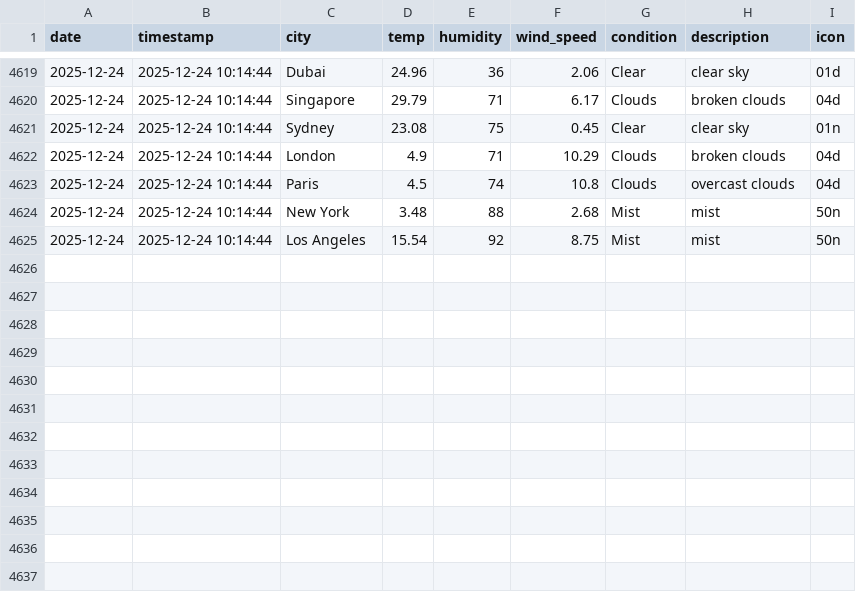
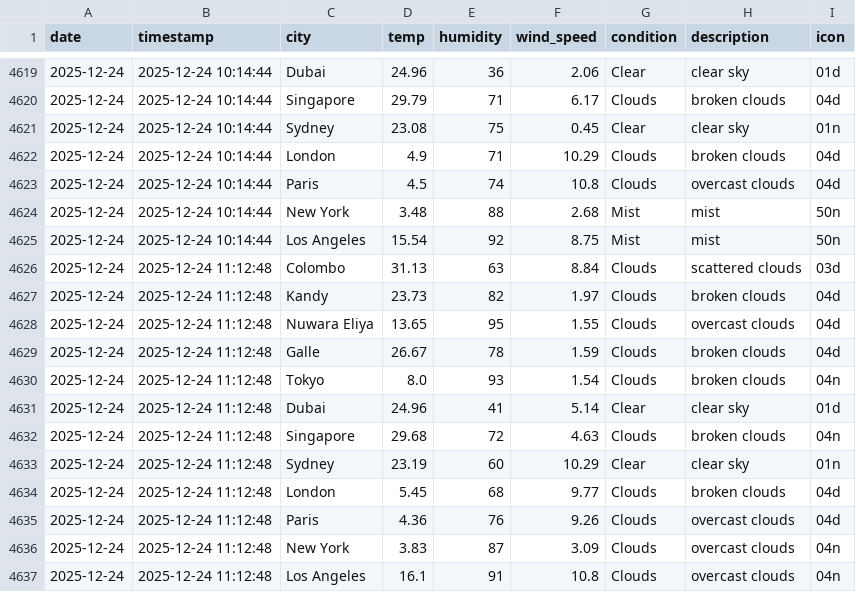
Before and after one commit to AtheequeFurkhan/Aero, a CSV file: data/history.csv, drawn as a sheet; only a part is shown, gaps mark what is left out; the diff names each change by its address in the sheet, - before the commit and + after, or states it on an @@ line.

```diff
--- a/data/history.csv
+++ b/data/history.csv
+row 4626: 2025-12-24 | 2025-12-24 11:12:48 | Colombo | 31.13 | 63 | 8.84 | Clouds | scattered clouds | 03d
+row 4627: 2025-12-24 | 2025-12-24 11:12:48 | Kandy | 23.73 | 82 | 1.97 | Clouds | broken clouds | 04d
+row 4628: 2025-12-24 | 2025-12-24 11:12:48 | Nuwara Eliya | 13.65 | 95 | 1.55 | Clouds | overcast clouds | 04d
+row 4629: 2025-12-24 | 2025-12-24 11:12:48 | Galle | 26.67 | 78 | 1.59 | Clouds | broken clouds | 04d
+row 4630: 2025-12-24 | 2025-12-24 11:12:48 | Tokyo | 8.0 | 93 | 1.54 | Clouds | broken clouds | 04n
+row 4631: 2025-12-24 | 2025-12-24 11:12:48 | Dubai | 24.96 | 41 | 5.14 | Clear | clear sky | 01d
+row 4632: 2025-12-24 | 2025-12-24 11:12:48 | Singapore | 29.68 | 72 | 4.63 | Clouds | broken clouds | 04n
+row 4633: 2025-12-24 | 2025-12-24 11:12:48 | Sydney | 23.19 | 60 | 10.29 | Clear | clear sky | 01n
+row 4634: 2025-12-24 | 2025-12-24 11:12:48 | London | 5.45 | 68 | 9.77 | Clouds | broken clouds | 04d
+row 4635: 2025-12-24 | 2025-12-24 11:12:48 | Paris | 4.36 | 76 | 9.26 | Clouds | overcast clouds | 04d
+row 4636: 2025-12-24 | 2025-12-24 11:12:48 | New York | 3.83 | 87 | 3.09 | Clouds | overcast clouds | 04n
+row 4637: 2025-12-24 | 2025-12-24 11:12:48 | Los Angeles | 16.1 | 91 | 10.8 | Clouds | overcast clouds | 04n
```
Also changed, not shown: 3 other files.
